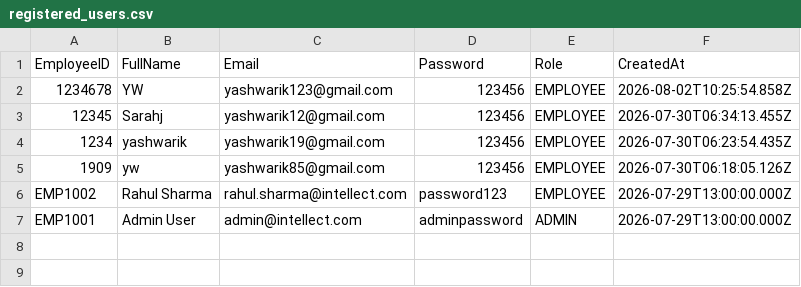
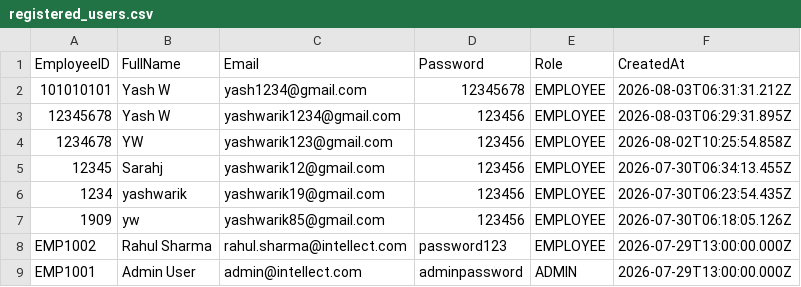
Before and after one commit to yashwarik121/intellect2, a CSV file: src/data/registered_users.csv, drawn as a sheet.

Commit message:
Connect Delete button to DELETE /api/employees/:id API and route Register & Login through POST /api/register and POST /api/login to CSV

```diff
--- a/src/data/registered_users.csv
+++ b/src/data/registered_users.csv
@@ -1,2 +1,4 @@
 EmployeeID,FullName,Email,Password,Role,CreatedAt
+"101010101","Yash W","yash1234@gmail.com","12345678","EMPLOYEE","2026-08-03T06:31:31.212Z"
+"12345678","Yash W","yashwarik1234@gmail.com","123456","EMPLOYEE","2026-08-03T06:29:31.895Z"
 "1234678","YW","yashwarik123@gmail.com","123456","EMPLOYEE","2026-08-02T10:25:54.858Z"
```
Also changed, not shown: 4 other files.
